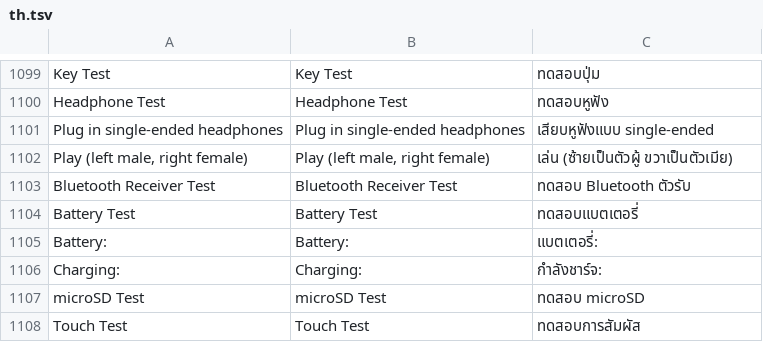
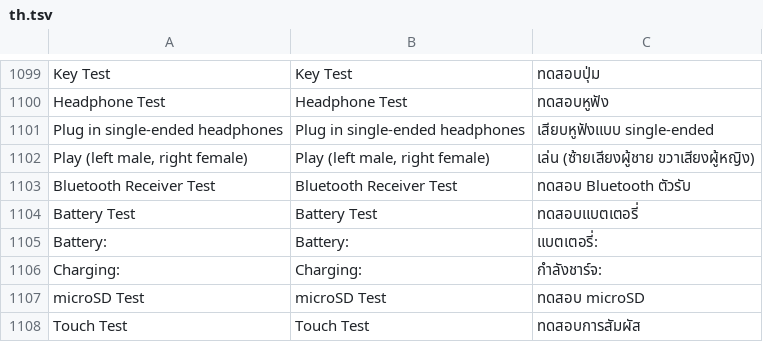
Before and after one commit to DiamondBond/q2-langs, a TSV file: lang/th.tsv, drawn as a sheet; only a part is shown, gaps mark what is left out.

```diff
--- a/lang/th.tsv
+++ b/lang/th.tsv
@@ -1101,3 +1101,3 @@ Headphone Test	Headphone Test	ทดสอบหูฟัง
 Plug in single-ended headphones	Plug in single-ended headphones	เสียบหูฟังแบบ single-ended
-Play (left male, right female)	Play (left male, right female)	เล่น (ซ้ายเป็นตัวผู้ ขวาเป็นตัวเมีย)
+Play (left male, right female)	Play (left male, right female)	เล่น (ซ้ายเสียงผู้ชาย ขวาเสียงผู้หญิง)
 Bluetooth Receiver Test	Bluetooth Receiver Test	ทดสอบ Bluetooth ตัวรับ
```
Also changed, not shown: lang/de.tsv, lang/zh_CN.tsv, 2 other files.
